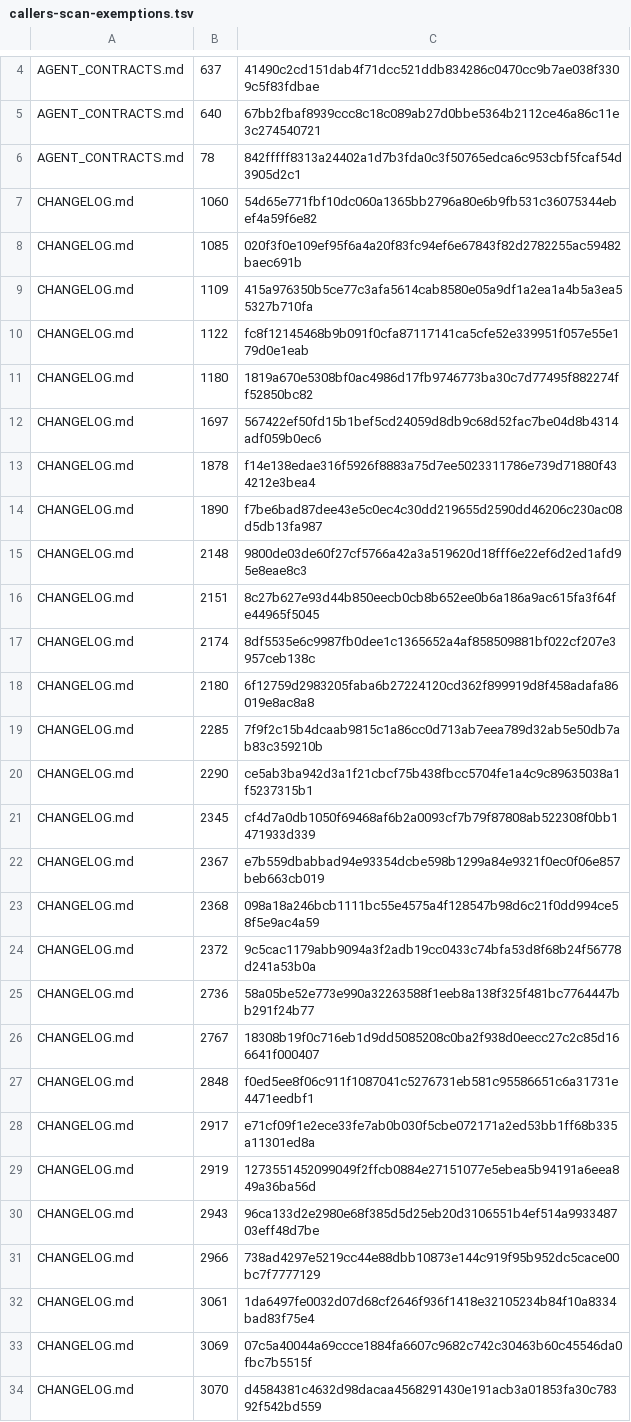
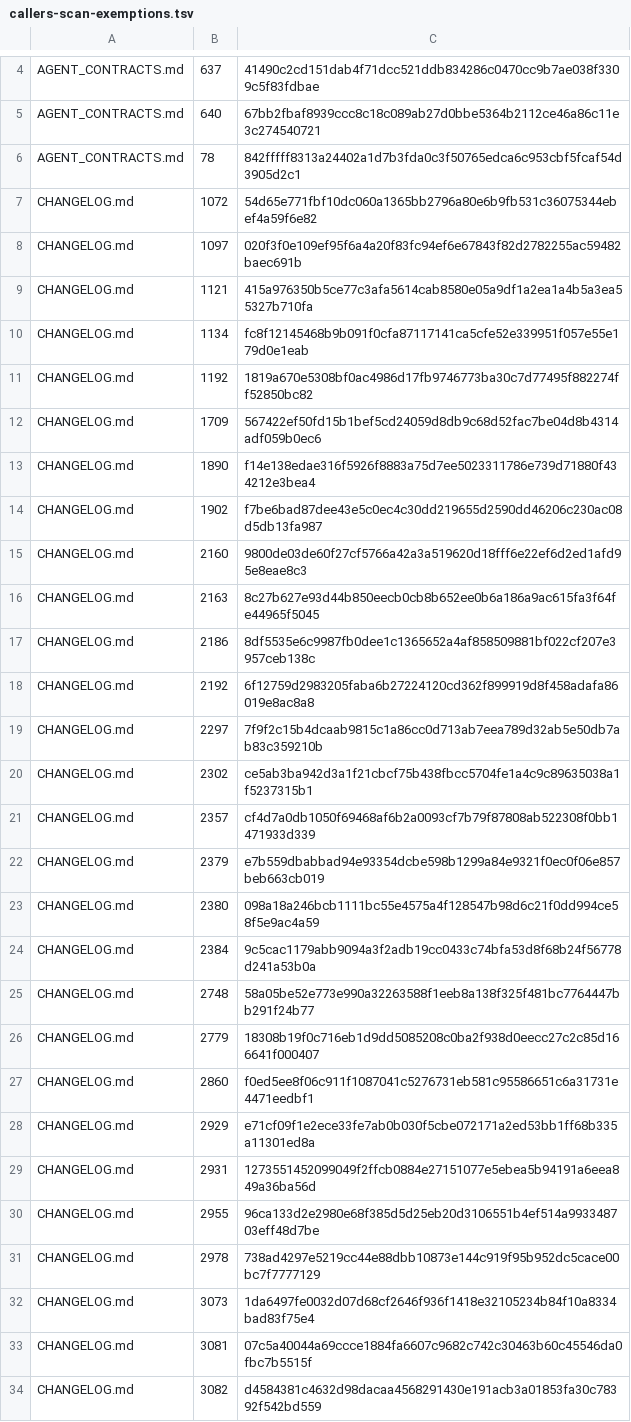
Before and after one commit to UnleashedServices/unleashed-mail-plugin, a TSV file: scripts/review/callers-scan-exemptions.tsv, drawn as a sheet; only a part is shown, gaps mark what is left out; the diff covers the shown part only.

```diff
--- a/scripts/review/callers-scan-exemptions.tsv
+++ b/scripts/review/callers-scan-exemptions.tsv
@@ -6,29 +6,29 @@ AGENT_CONTRACTS.md	640	67bb2fbaf8939ccc8c18c089ab27d0bbe5364b2112ce46a86c11e3c27
 AGENT_CONTRACTS.md	78	842fffff8313a24402a1d7b3fda0c3f50765edca6c953cbf5fcaf54d3905d2c1
-CHANGELOG.md	1060	54d65e771fbf10dc060a1365bb2796a80e6b9fb531c36075344ebef4a59f6e82
-CHANGELOG.md	1085	020f3f0e109ef95f6a4a20f83fc94ef6e67843f82d2782255ac59482baec691b
-CHANGELOG.md	1109	415a976350b5ce77c3afa5614cab8580e05a9df1a2ea1a4b5a3ea55327b710fa
-CHANGELOG.md	1122	fc8f12145468b9b091f0cfa87117141ca5cfe52e339951f057e55e179d0e1eab
-CHANGELOG.md	1180	1819a670e5308bf0ac4986d17fb9746773ba30c7d77495f882274ff52850bc82
-CHANGELOG.md	1697	567422ef50fd15b1bef5cd24059d8db9c68d52fac7be04d8b4314adf059b0ec6
-CHANGELOG.md	1878	f14e138edae316f5926f8883a75d7ee5023311786e739d71880f434212e3bea4
-CHANGELOG.md	1890	f7be6bad87dee43e5c0ec4c30dd219655d2590dd46206c230ac08d5db13fa987
-CHANGELOG.md	2148	9800de03de60f27cf5766a42a3a519620d18fff6e22ef6d2ed1afd95e8eae8c3
-CHANGELOG.md	2151	8c27b627e93d44b850eecb0cb8b652ee0b6a186a9ac615fa3f64fe44965f5045
-CHANGELOG.md	2174	8df5535e6c9987fb0dee1c1365652a4af858509881bf022cf207e3957ceb138c
-CHANGELOG.md	2180	6f12759d2983205faba6b27224120cd362f899919d8f458adafa86019e8ac8a8
-CHANGELOG.md	2285	7f9f2c15b4dcaab9815c1a86cc0d713ab7eea789d32ab5e50db7ab83c359210b
-CHANGELOG.md	2290	ce5ab3ba942d3a1f21cbcf75b438fbcc5704fe1a4c9c89635038a1f5237315b1
-CHANGELOG.md	2345	cf4d7a0db1050f69468af6b2a0093cf7b79f87808ab522308f0bb1471933d339
-CHANGELOG.md	2367	e7b559dbabbad94e93354dcbe598b1299a84e9321f0ec0f06e857beb663cb019
-CHANGELOG.md	2368	098a18a246bcb1111bc55e4575a4f128547b98d6c21f0dd994ce58f5e9ac4a59
-CHANGELOG.md	2372	9c5cac1179abb9094a3f2adb19cc0433c74bfa53d8f68b24f56778d241a53b0a
-CHANGELOG.md	2736	58a05be52e773e990a32263588f1eeb8a138f325f481bc7764447bb291f24b77
-CHANGELOG.md	2767	18308b19f0c716eb1d9dd5085208c0ba2f938d0eecc27c2c85d166641f000407
-CHANGELOG.md	2848	f0ed5ee8f06c911f1087041c5276731eb581c95586651c6a31731e4471eedbf1
-CHANGELOG.md	2917	e71cf09f1e2ece33fe7ab0b030f5cbe072171a2ed53bb1ff68b335a11301ed8a
-CHANGELOG.md	2919	1273551452099049f2ffcb0884e27151077e5ebea5b94191a6eea849a36ba56d
-CHANGELOG.md	2943	96ca133d2e2980e68f385d5d25eb20d3106551b4ef514a993348703eff48d7be
-CHANGELOG.md	2966	738ad4297e5219cc44e88dbb10873e144c919f95b952dc5cace00bc7f7777129
-CHANGELOG.md	3061	1da6497fe0032d07d68cf2646f936f1418e32105234b84f10a8334bad83f75e4
-CHANGELOG.md	3069	07c5a40044a69ccce1884fa6607c9682c742c30463b60c45546da0fbc7b5515f
-CHANGELOG.md	3070	d4584381c4632d98dacaa4568291430e191acb3a01853fa30c78392f542bd559
+CHANGELOG.md	1072	54d65e771fbf10dc060a1365bb2796a80e6b9fb531c36075344ebef4a59f6e82
+CHANGELOG.md	1097	020f3f0e109ef95f6a4a20f83fc94ef6e67843f82d2782255ac59482baec691b
+CHANGELOG.md	1121	415a976350b5ce77c3afa5614cab8580e05a9df1a2ea1a4b5a3ea55327b710fa
+CHANGELOG.md	1134	fc8f12145468b9b091f0cfa87117141ca5cfe52e339951f057e55e179d0e1eab
+CHANGELOG.md	1192	1819a670e5308bf0ac4986d17fb9746773ba30c7d77495f882274ff52850bc82
+CHANGELOG.md	1709	567422ef50fd15b1bef5cd24059d8db9c68d52fac7be04d8b4314adf059b0ec6
+CHANGELOG.md	1890	f14e138edae316f5926f8883a75d7ee5023311786e739d71880f434212e3bea4
+CHANGELOG.md	1902	f7be6bad87dee43e5c0ec4c30dd219655d2590dd46206c230ac08d5db13fa987
+CHANGELOG.md	2160	9800de03de60f27cf5766a42a3a519620d18fff6e22ef6d2ed1afd95e8eae8c3
+CHANGELOG.md	2163	8c27b627e93d44b850eecb0cb8b652ee0b6a186a9ac615fa3f64fe44965f5045
+CHANGELOG.md	2186	8df5535e6c9987fb0dee1c1365652a4af858509881bf022cf207e3957ceb138c
+CHANGELOG.md	2192	6f12759d2983205faba6b27224120cd362f899919d8f458adafa86019e8ac8a8
+CHANGELOG.md	2297	7f9f2c15b4dcaab9815c1a86cc0d713ab7eea789d32ab5e50db7ab83c359210b
+CHANGELOG.md	2302	ce5ab3ba942d3a1f21cbcf75b438fbcc5704fe1a4c9c89635038a1f5237315b1
+CHANGELOG.md	2357	cf4d7a0db1050f69468af6b2a0093cf7b79f87808ab522308f0bb1471933d339
+CHANGELOG.md	2379	e7b559dbabbad94e93354dcbe598b1299a84e9321f0ec0f06e857beb663cb019
+CHANGELOG.md	2380	098a18a246bcb1111bc55e4575a4f128547b98d6c21f0dd994ce58f5e9ac4a59
+CHANGELOG.md	2384	9c5cac1179abb9094a3f2adb19cc0433c74bfa53d8f68b24f56778d241a53b0a
+CHANGELOG.md	2748	58a05be52e773e990a32263588f1eeb8a138f325f481bc7764447bb291f24b77
+CHANGELOG.md	2779	18308b19f0c716eb1d9dd5085208c0ba2f938d0eecc27c2c85d166641f000407
+CHANGELOG.md	2860	f0ed5ee8f06c911f1087041c5276731eb581c95586651c6a31731e4471eedbf1
+CHANGELOG.md	2929	e71cf09f1e2ece33fe7ab0b030f5cbe072171a2ed53bb1ff68b335a11301ed8a
+CHANGELOG.md	2931	1273551452099049f2ffcb0884e27151077e5ebea5b94191a6eea849a36ba56d
+CHANGELOG.md	2955	96ca133d2e2980e68f385d5d25eb20d3106551b4ef514a993348703eff48d7be
+CHANGELOG.md	2978	738ad4297e5219cc44e88dbb10873e144c919f95b952dc5cace00bc7f7777129
+CHANGELOG.md	3073	1da6497fe0032d07d68cf2646f936f1418e32105234b84f10a8334bad83f75e4
+CHANGELOG.md	3081	07c5a40044a69ccce1884fa6607c9682c742c30463b60c45546da0fbc7b5515f
+CHANGELOG.md	3082	d4584381c4632d98dacaa4568291430e191acb3a01853fa30c78392f542bd559
```
Also changed, not shown: 4 edited cells elsewhere in this file, 3 other files.
